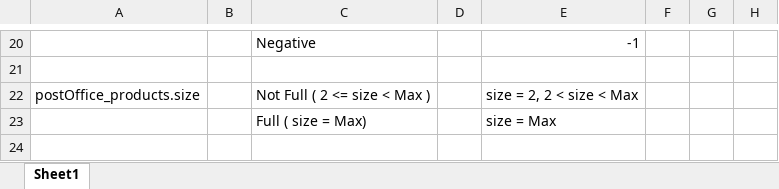
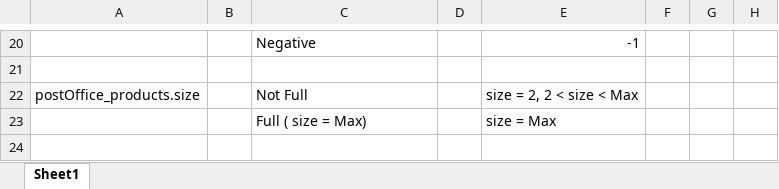
Before and after one commit to jhmfreitas/TVSProject, an Excel workbook: MTSaddnewProduct/MTSaddnewProduct.xlsx, sheet Sheet1, drawn as a sheet; only a part is shown, gaps mark what is left out; values as stored, in another font and other column widths than the file's, no borders; the diff names each change by its address in the sheet, - before the commit and + after, or states it on an @@ line.

```diff
--- a/MTSaddnewProduct/MTSaddnewProduct.xlsx (sheet Sheet1)
+++ b/MTSaddnewProduct/MTSaddnewProduct.xlsx (sheet Sheet1)
-C22: Not Full ( 2 <= size < Max )
+C22: Not Full
```
Also changed, not shown: 1 other file.
